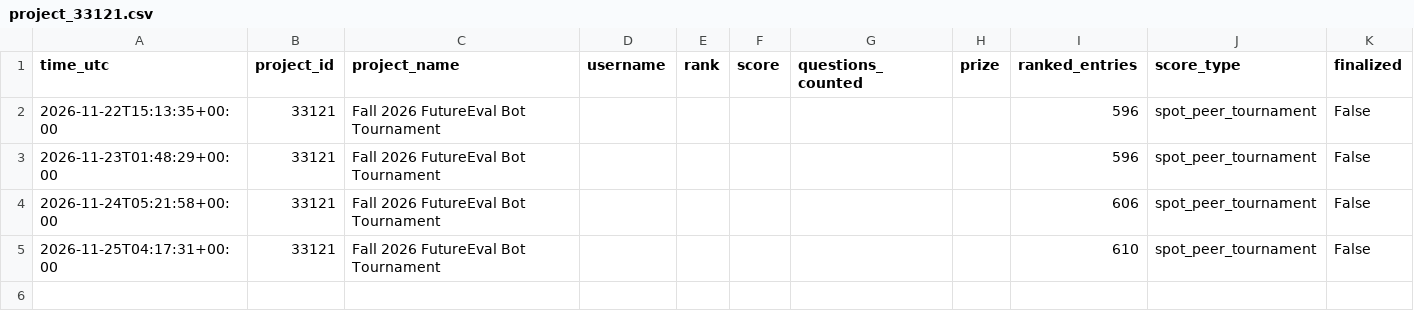
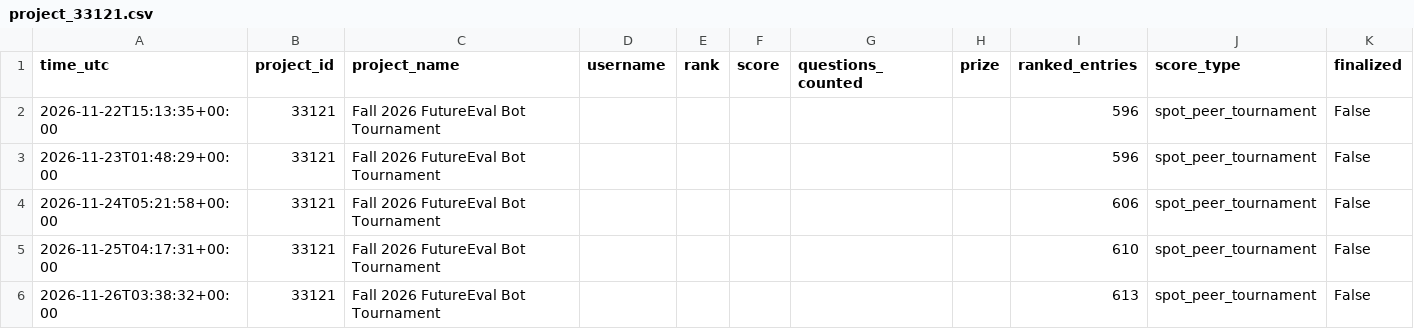
Before and after one commit to Poke1997/metac-firefly26710, a CSV file: track_record/project_33121.csv, drawn as a sheet.

Commit message:
Bot data: Daily housekeeping run 45750179799

```diff
--- a/track_record/project_33121.csv
+++ b/track_record/project_33121.csv
@@ -5 +5,2 @@ time_utc,project_id,project_name,username,rank,score,questions_counted,prize,ran
 2026-11-25T04:17:31+00:00,33121,Fall 2026 FutureEval Bot Tournament,,,,,,610,spot_peer_tournament,False
+2026-11-26T03:38:32+00:00,33121,Fall 2026 FutureEval Bot Tournament,,,,,,613,spot_peer_tournament,False
```
Also changed, not shown: 3 other files.
